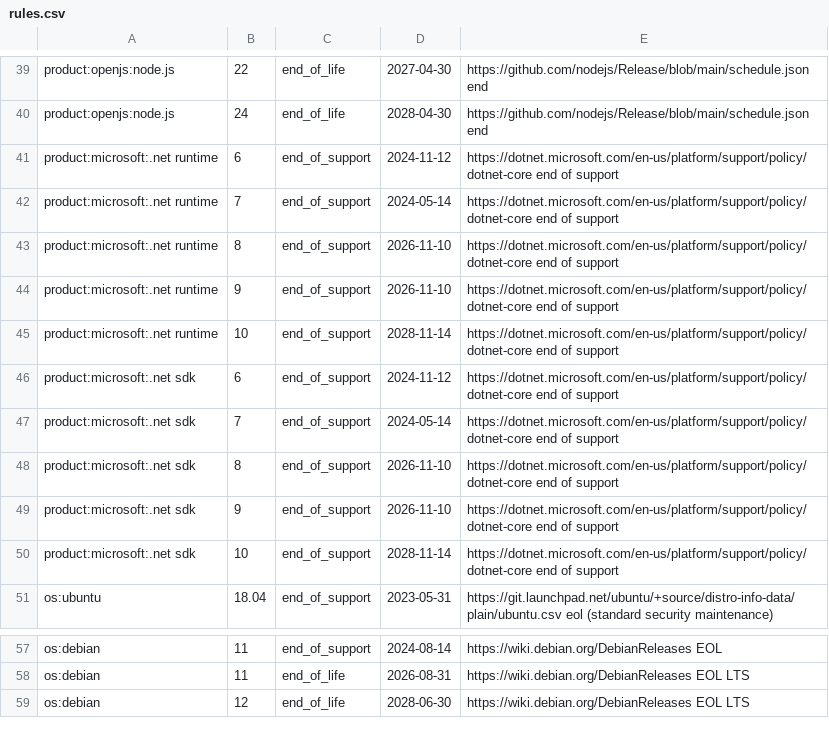
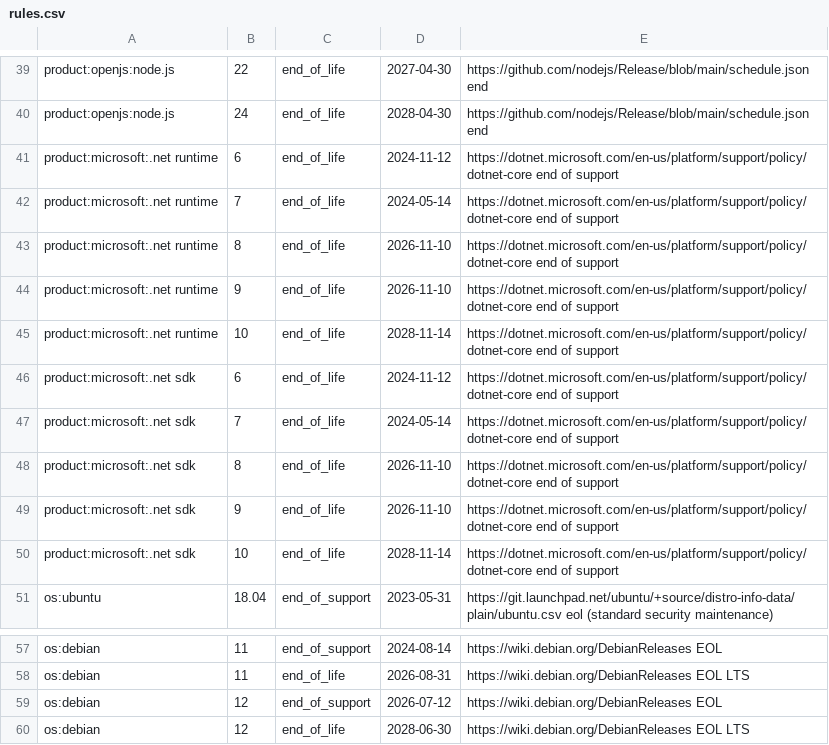
Before and after one commit to DevNullLtd/Yuzu, a CSV file: content/software-lifecycle/rules.csv, drawn as a sheet; only a part is shown, gaps mark what is left out.

```diff
--- a/content/software-lifecycle/rules.csv
+++ b/content/software-lifecycle/rules.csv
@@ -40,12 +40,12 @@ product:openjs:node.js,22,end_of_life,2027-04-30,https://github.com/nodejs/Relea
 product:openjs:node.js,24,end_of_life,2028-04-30,https://github.com/nodejs/Release/blob/main/schedule.json end
-product:microsoft:.net runtime,6,end_of_support,2024-11-12,https://dotnet.microsoft.com/en-us/platform/support/policy/dotnet-core end of support
-product:microsoft:.net runtime,7,end_of_support,2024-05-14,https://dotnet.microsoft.com/en-us/platform/support/policy/dotnet-core end of support
-product:microsoft:.net runtime,8,end_of_support,2026-11-10,https://dotnet.microsoft.com/en-us/platform/support/policy/dotnet-core end of support
-product:microsoft:.net runtime,9,end_of_support,2026-11-10,https://dotnet.microsoft.com/en-us/platform/support/policy/dotnet-core end of support
-product:microsoft:.net runtime,10,end_of_support,2028-11-14,https://dotnet.microsoft.com/en-us/platform/support/policy/dotnet-core end of support
-product:microsoft:.net sdk,6,end_of_support,2024-11-12,https://dotnet.microsoft.com/en-us/platform/support/policy/dotnet-core end of support
-product:microsoft:.net sdk,7,end_of_support,2024-05-14,https://dotnet.microsoft.com/en-us/platform/support/policy/dotnet-core end of support
-product:microsoft:.net sdk,8,end_of_support,2026-11-10,https://dotnet.microsoft.com/en-us/platform/support/policy/dotnet-core end of support
-product:microsoft:.net sdk,9,end_of_support,2026-11-10,https://dotnet.microsoft.com/en-us/platform/support/policy/dotnet-core end of support
-product:microsoft:.net sdk,10,end_of_support,2028-11-14,https://dotnet.microsoft.com/en-us/platform/support/policy/dotnet-core end of support
+product:microsoft:.net runtime,6,end_of_life,2024-11-12,https://dotnet.microsoft.com/en-us/platform/support/policy/dotnet-core end of support
+product:microsoft:.net runtime,7,end_of_life,2024-05-14,https://dotnet.microsoft.com/en-us/platform/support/policy/dotnet-core end of support
+product:microsoft:.net runtime,8,end_of_life,2026-11-10,https://dotnet.microsoft.com/en-us/platform/support/policy/dotnet-core end of support
+product:microsoft:.net runtime,9,end_of_life,2026-11-10,https://dotnet.microsoft.com/en-us/platform/support/policy/dotnet-core end of support
+product:microsoft:.net runtime,10,end_of_life,2028-11-14,https://dotnet.microsoft.com/en-us/platform/support/policy/dotnet-core end of support
+product:microsoft:.net sdk,6,end_of_life,2024-11-12,https://dotnet.microsoft.com/en-us/platform/support/policy/dotnet-core end of support
+product:microsoft:.net sdk,7,end_of_life,2024-05-14,https://dotnet.microsoft.com/en-us/platform/support/policy/dotnet-core end of support
+product:microsoft:.net sdk,8,end_of_life,2026-11-10,https://dotnet.microsoft.com/en-us/platform/support/policy/dotnet-core end of support
+product:microsoft:.net sdk,9,end_of_life,2026-11-10,https://dotnet.microsoft.com/en-us/platform/support/policy/dotnet-core end of support
+product:microsoft:.net sdk,10,end_of_life,2028-11-14,https://dotnet.microsoft.com/en-us/platform/support/policy/dotnet-core end of support
 os:ubuntu,18.04,end_of_support,2023-05-31,https://git.launchpad.net/ubuntu/+source/distro-info-data/plain/ubuntu.csv eol (standard security maintenance)
@@ -58,2 +58,3 @@ os:debian,11,end_of_support,2024-08-14,https://wiki.debian.org/DebianReleases EO
 os:debian,11,end_of_life,2026-08-31,https://wiki.debian.org/DebianReleases EOL LTS
+os:debian,12,end_of_support,2026-07-12,https://wiki.debian.org/DebianReleases EOL
 os:debian,12,end_of_life,2028-06-30,https://wiki.debian.org/DebianReleases EOL LTS
```
Also changed, not shown: 3 other files.
